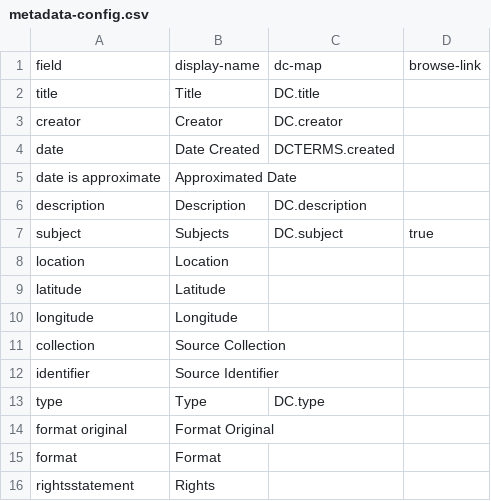
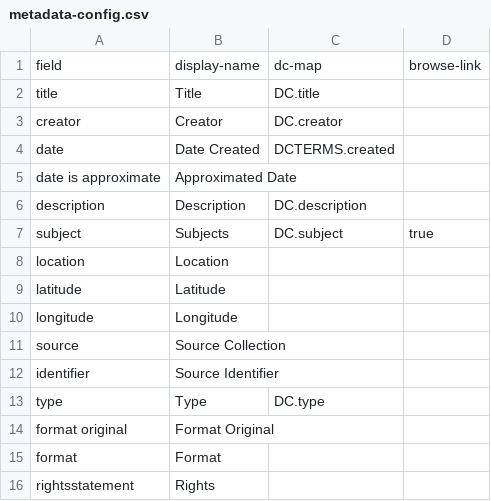
Before and after one commit to uidaholib/collectionbuilder-cdm-template, a CSV file: _data/metadata-config.csv, drawn as a sheet.

Commit message:
iddings config metadata setup

```diff
--- a/_data/metadata-config.csv
+++ b/_data/metadata-config.csv
@@ -10,3 +10,3 @@ latitude,Latitude
 longitude,Longitude
-collection,Source Collection
+source,Source Collection
 identifier,Source Identifier
```
Also changed, not shown: 8 other files.
